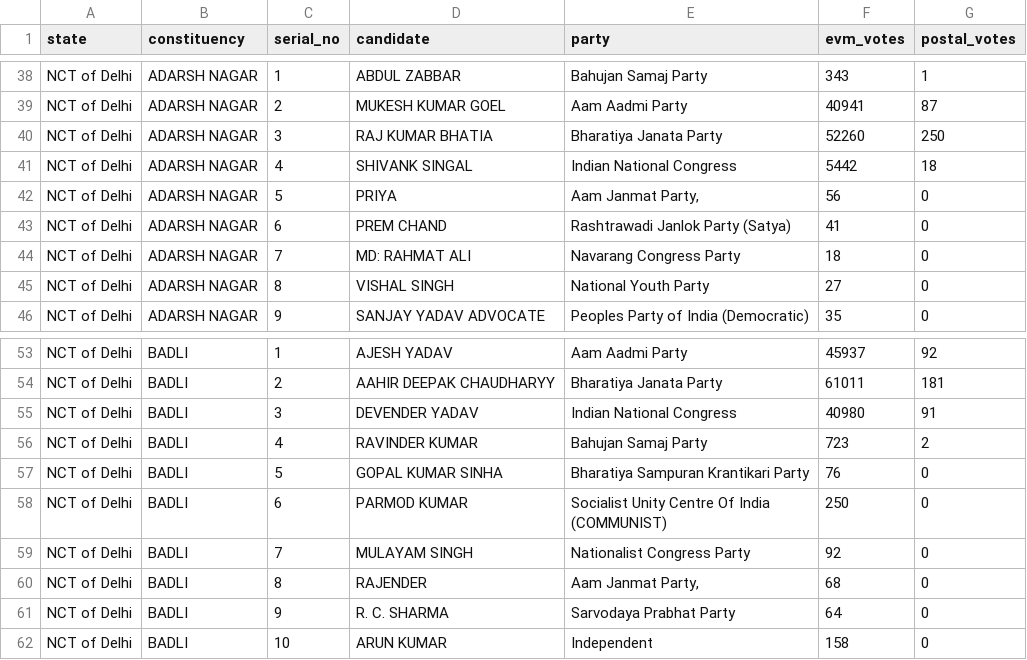
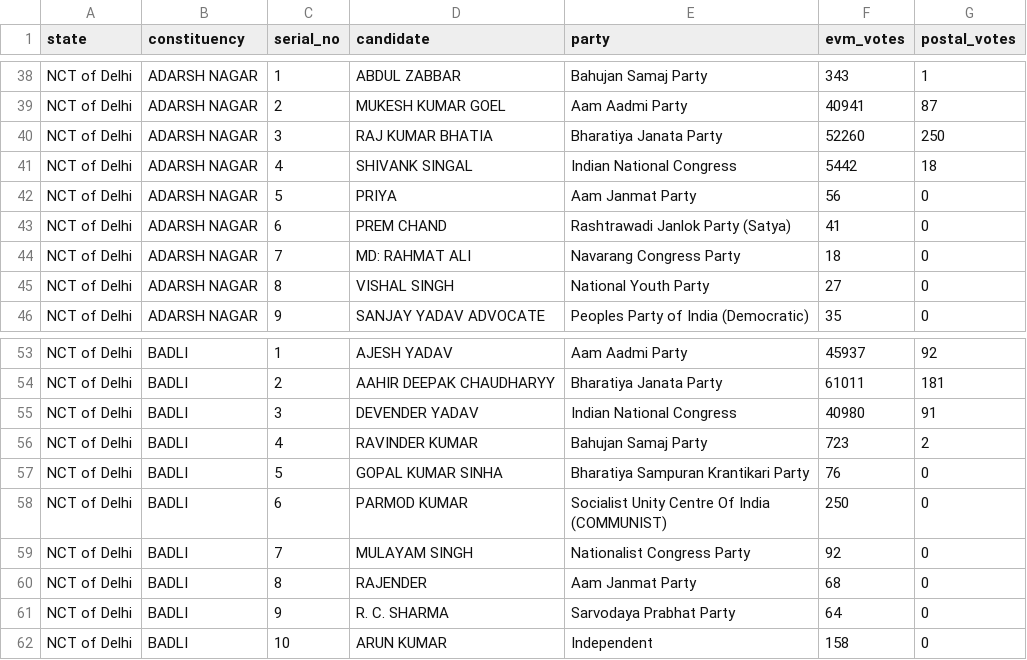
Before and after one commit to thecont1/india-votes-data, a CSV file: results/2025AC-DL.csv, drawn as a sheet; only a part is shown, gaps mark what is left out.

Commit message:
NCT of Delhi Results: 23:01 (final commit)

```diff
--- a/results/2025AC-DL.csv
+++ b/results/2025AC-DL.csv
@@ -41,3 +41,3 @@ NCT of Delhi,ADARSH NAGAR,3,RAJ KUMAR BHATIA,Bharatiya Janata Party,52260,250
 NCT of Delhi,ADARSH NAGAR,4,SHIVANK SINGAL,Indian National Congress,5442,18
-NCT of Delhi,ADARSH NAGAR,5,PRIYA,"Aam Janmat Party,",56,0
+NCT of Delhi,ADARSH NAGAR,5,PRIYA,Aam Janmat Party,56,0
 NCT of Delhi,ADARSH NAGAR,6,PREM CHAND,Rashtrawadi Janlok Party (Satya),41,0
@@ -59,3 +59,3 @@ NCT of Delhi,BADLI,6,PARMOD KUMAR,Socialist Unity Centre Of India (COMMUNIST),25
 NCT of Delhi,BADLI,7,MULAYAM SINGH,Nationalist Congress Party,92,0
-NCT of Delhi,BADLI,8,RAJENDER,"Aam Janmat Party,",68,0
+NCT of Delhi,BADLI,8,RAJENDER,Aam Janmat Party,68,0
 NCT of Delhi,BADLI,9,R. C. SHARMA,Sarvodaya Prabhat Party,64,0
```
Also changed, not shown: 1 other file.
